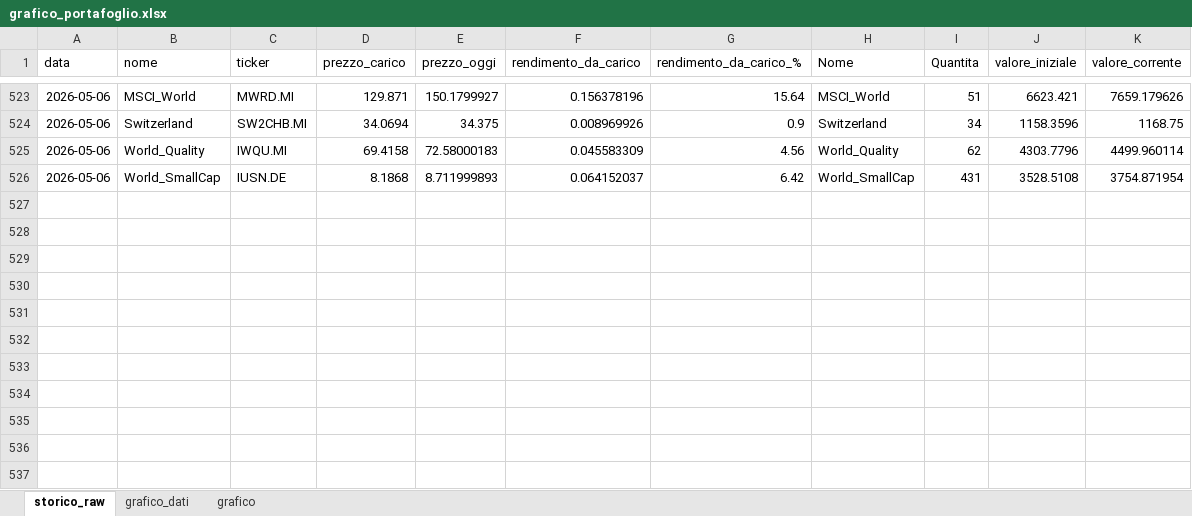
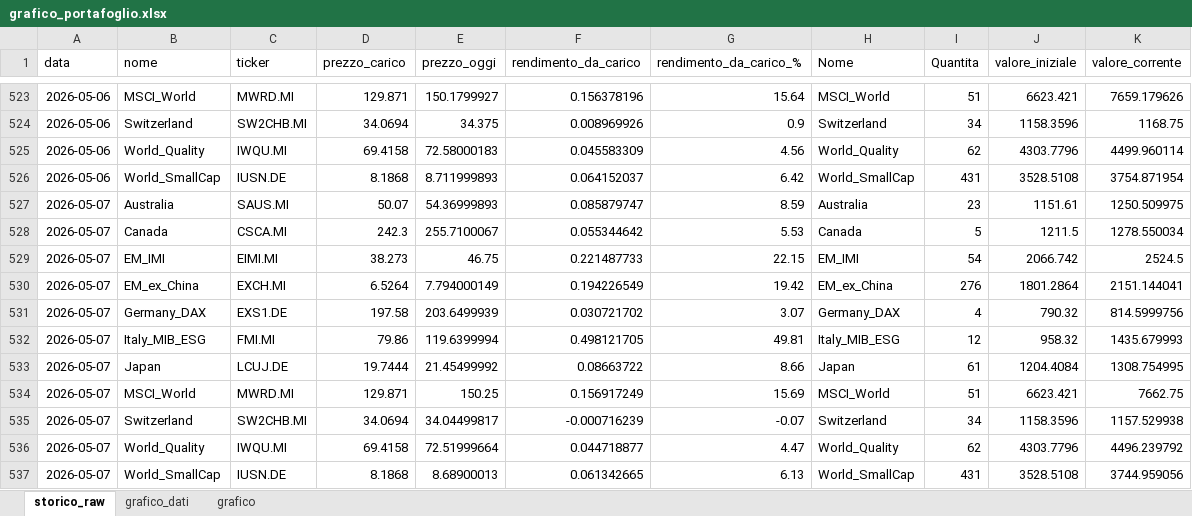
Before and after one commit to infozero1/etf-tracker, an Excel workbook: grafico_portafoglio.xlsx, sheet storico_raw, drawn as a sheet; only a part is shown, gaps mark what is left out; values as stored, in another font and other column widths than the file's, no borders; the diff names each change by its address in the sheet, - before the commit and + after, or states it on an @@ line.

```diff
--- a/grafico_portafoglio.xlsx (sheet storico_raw)
+++ b/grafico_portafoglio.xlsx (sheet storico_raw)
+row 527: 2026-05-07 | Australia | SAUS.MI | 50.07 | 54.36999893 | 0.085879747 | 8.59 | Australia | 23 | 1151.61 | 1250.509975
+row 528: 2026-05-07 | Canada | CSCA.MI | 242.3 | 255.7100067 | 0.055344642 | 5.53 | Canada | 5 | 1211.5 | 1278.550034
+row 529: 2026-05-07 | EM_IMI | EIMI.MI | 38.273 | 46.75 | 0.221487733 | 22.15 | EM_IMI | 54 | 2066.742 | 2524.5
+row 530: 2026-05-07 | EM_ex_China | EXCH.MI | 6.5264 | 7.794000149 | 0.194226549 | 19.42 | EM_ex_China | 276 | 1801.2864 | 2151.144041
+row 531: 2026-05-07 | Germany_DAX | EXS1.DE | 197.58 | 203.6499939 | 0.030721702 | 3.07 | Germany_DAX | 4 | 790.32 | 814.5999756
+row 532: 2026-05-07 | Italy_MIB_ESG | FMI.MI | 79.86 | 119.6399994 | 0.498121705 | 49.81 | Italy_MIB_ESG | 12 | 958.32 | 1435.679993
+row 533: 2026-05-07 | Japan | LCUJ.DE | 19.7444 | 21.45499992 | 0.08663722 | 8.66 | Japan | 61 | 1204.4084 | 1308.754995
+row 534: 2026-05-07 | MSCI_World | MWRD.MI | 129.871 | 150.25 | 0.156917249 | 15.69 | MSCI_World | 51 | 6623.421 | 7662.75
+row 535: 2026-05-07 | Switzerland | SW2CHB.MI | 34.0694 | 34.04499817 | -0.000716239 | -0.07 | Switzerland | 34 | 1158.3596 | 1157.529938
+row 536: 2026-05-07 | World_Quality | IWQU.MI | 69.4158 | 72.51999664 | 0.044718877 | 4.47 | World_Quality | 62 | 4303.7796 | 4496.239792
+row 537: 2026-05-07 | World_SmallCap | IUSN.DE | 8.1868 | 8.68900013 | 0.061342665 | 6.13 | World_SmallCap | 431 | 3528.5108 | 3744.959056
```
Also changed, not shown: sheet grafico_dati, charts or pictures, 1 other file.
